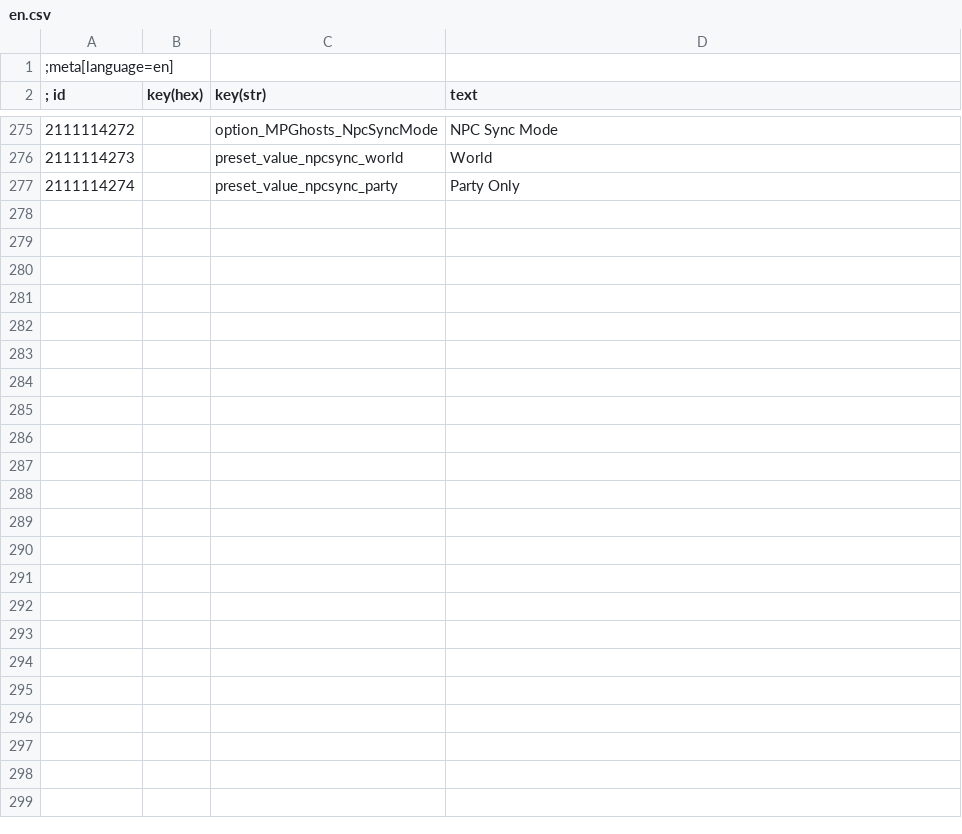
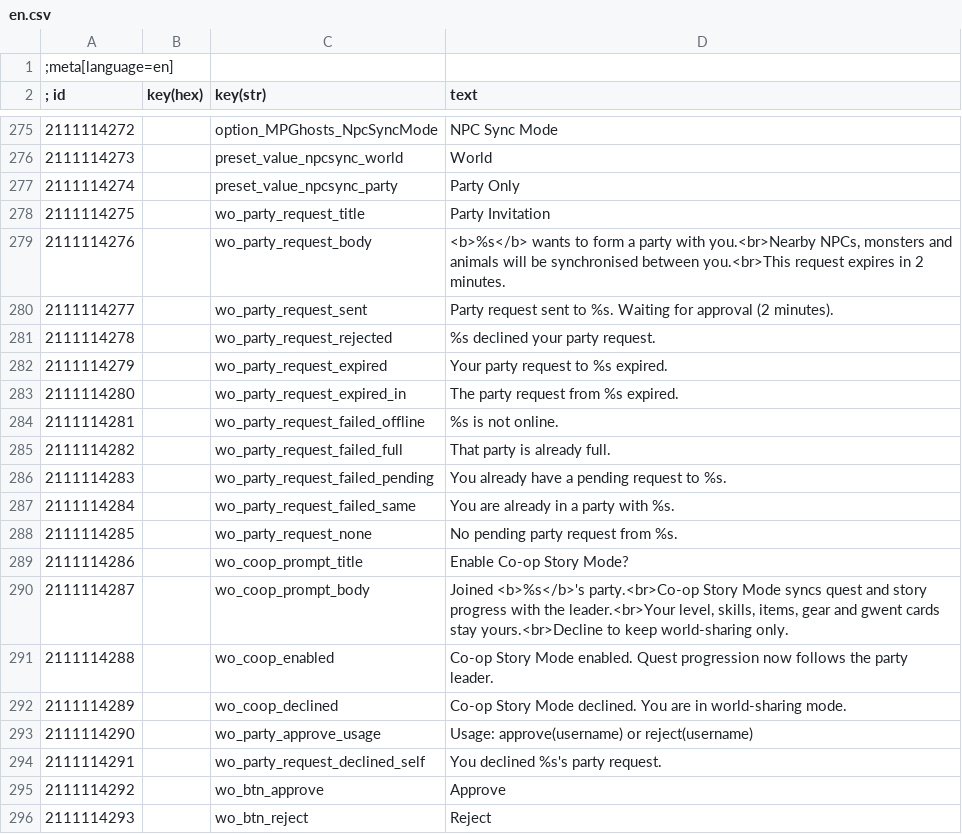
Before and after one commit to Flawkee/WitcherOnline, a CSV file: witcher/mods/modWitcherOnline/content/en.csv, drawn as a sheet; only a part is shown, gaps mark what is left out.

Commit message:
Require approval to join a party and add co-op story opt-in

```diff
--- a/witcher/mods/modWitcherOnline/content/en.csv
+++ b/witcher/mods/modWitcherOnline/content/en.csv
@@ -277 +277,20 @@
 2111114274||preset_value_npcsync_party|Party Only
+2111114275||wo_party_request_title|Party Invitation
+2111114276||wo_party_request_body|<b>%s</b> wants to form a party with you.<br>Nearby NPCs, monsters and animals will be synchronised between you.<br>This request expires in 2 minutes.
+2111114277||wo_party_request_sent|Party request sent to %s. Waiting for approval (2 minutes).
+2111114278||wo_party_request_rejected|%s declined your party request.
+2111114279||wo_party_request_expired|Your party request to %s expired.
+2111114280||wo_party_request_expired_in|The party request from %s expired.
+2111114281||wo_party_request_failed_offline|%s is not online.
+2111114282||wo_party_request_failed_full|That party is already full.
+2111114283||wo_party_request_failed_pending|You already have a pending request to %s.
+2111114284||wo_party_request_failed_same|You are already in a party with %s.
+2111114285||wo_party_request_none|No pending party request from %s.
+2111114286||wo_coop_prompt_title|Enable Co-op Story Mode?
+2111114287||wo_coop_prompt_body|Joined <b>%s</b>'s party.<br>Co-op Story Mode syncs quest and story progress with the leader.<br>Your level, skills, items, gear and gwent cards stay yours.<br>Decline to keep world-sharing only.
+2111114288||wo_coop_enabled|Co-op Story Mode enabled. Quest progression now follows the party leader.
+2111114289||wo_coop_declined|Co-op Story Mode declined. You are in world-sharing mode.
+2111114290||wo_party_approve_usage|Usage: approve(username) or reject(username)
+2111114291||wo_party_request_declined_self|You declined %s's party request.
+2111114292||wo_btn_approve|Approve
+2111114293||wo_btn_reject|Reject
```
Also changed, not shown: 24 other files.
